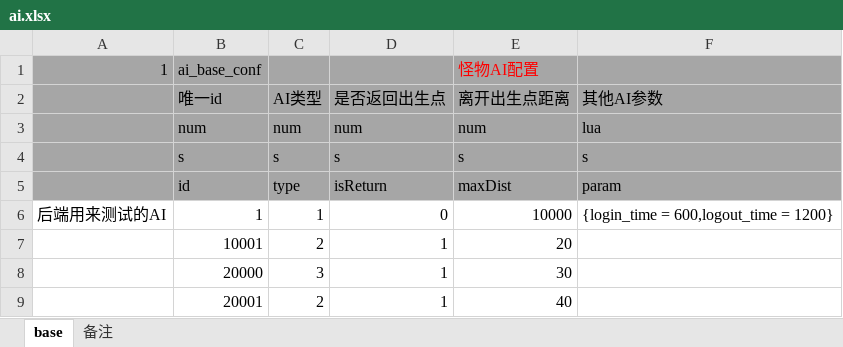
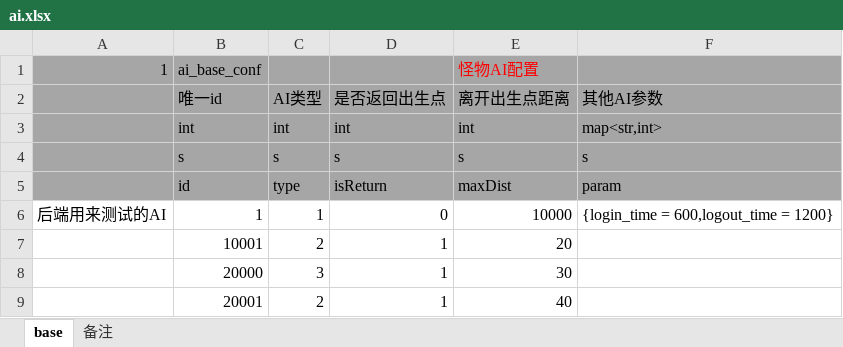
Before and after one commit to changnet/MServer, an Excel workbook: rawresource/excels/ai.xlsx, sheet base, drawn as a sheet; values as stored, in another font and other column widths than the file's, no borders; removed rows and columns are numbered as before the commit, all else as after; the diff names each change by its address in the sheet, - before the commit and + after, or states it on an @@ line.

```diff
--- a/rawresource/excels/ai.xlsx (sheet base)
+++ b/rawresource/excels/ai.xlsx (sheet base)
-row 3:  | num | num | num | num | lua
+row 3:  | int | int | int | int | map<str,int>
```
Also changed, not shown: rawresource/excels/attribute.xlsx, rawresource/excels/dungeon.xlsx, 11 other files.
